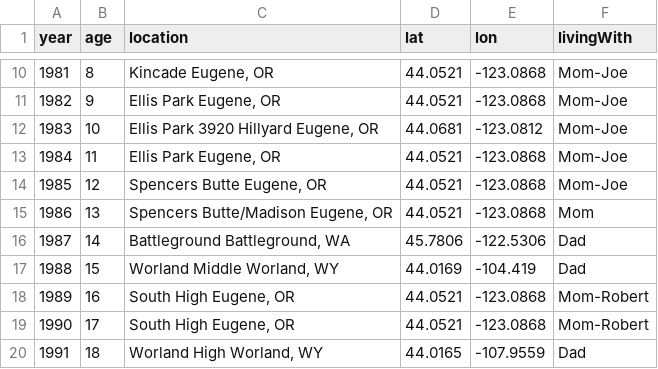
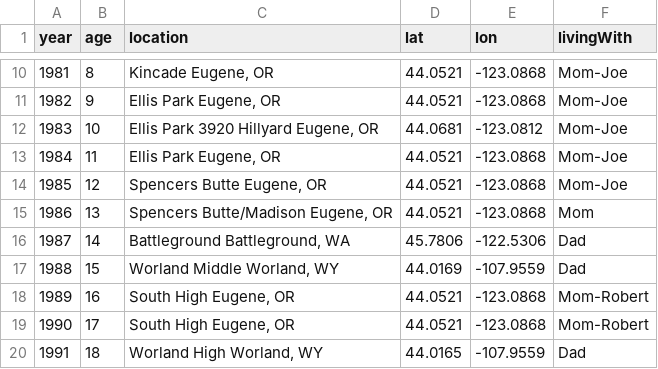
Before and after one commit to kappter/portfolio, a CSV file: mylife/journey.csv, drawn as a sheet; only a part is shown, gaps mark what is left out.

Commit message:
Update journey.csv

```diff
--- a/mylife/journey.csv
+++ b/mylife/journey.csv
@@ -16,3 +16,3 @@ year,age,location,lat,lon,livingWith
 1987,14,"Battleground Battleground, WA",45.7806,-122.5306,"Dad"
-1988,15,"Worland Middle Worland, WY",44.0169,-104.419,"Dad"
+1988,15,"Worland Middle Worland, WY",44.0169,-107.9559,"Dad"
 1989,16,"South High Eugene, OR",44.0521,-123.0868,"Mom-Robert"
```
